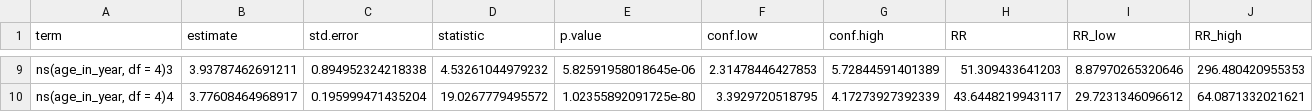
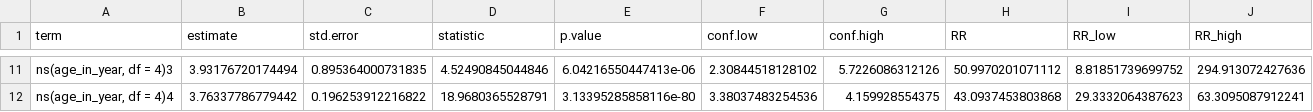
Before and after one commit to yc941815435-boop/EPI204-Final-Project--NHANES, a CSV file: scripts/nhanes_poisson_2_results.csv, drawn as a sheet; only a part is shown, gaps mark what is left out; the diff covers the shown part only.

```diff
--- a/scripts/nhanes_poisson_2_results.csv
+++ b/scripts/nhanes_poisson_2_results.csv
@@ -9,2 +11,2 @@
-"ns(age_in_year, df = 4)3",3.93787462691211,0.894952324218338,4.53261044979232,5.82591958018645e-06,2.31478446427853,5.72844591401389,51.309433641203,8.87970265320646,296.480420955353
-"ns(age_in_year, df = 4)4",3.77608464968917,0.195999471435204,19.0267779495572,1.02355892091725e-80,3.3929720518795,4.17273927392339,43.6448219943117,29.7231346096612,64.0871332021621
+"ns(age_in_year, df = 4)3",3.93176720174494,0.895364000731835,4.52490845044846,6.04216550447413e-06,2.30844518128102,5.7226086312126,50.9970201071112,8.81851739699752,294.913072427636
+"ns(age_in_year, df = 4)4",3.76337786779442,0.196253912216822,18.9680365528791,3.13395285858116e-80,3.38037483254536,4.159928554375,43.0937453803868,29.3332064387623,63.3095087912241
```
Also changed, not shown: 3 added rows, 1 removed row and 54 edited cells elsewhere in this file, scripts/nhanes_poisson_1_results.csv, scripts/nhanes_poisson_3_results.csv, 4 other files.
